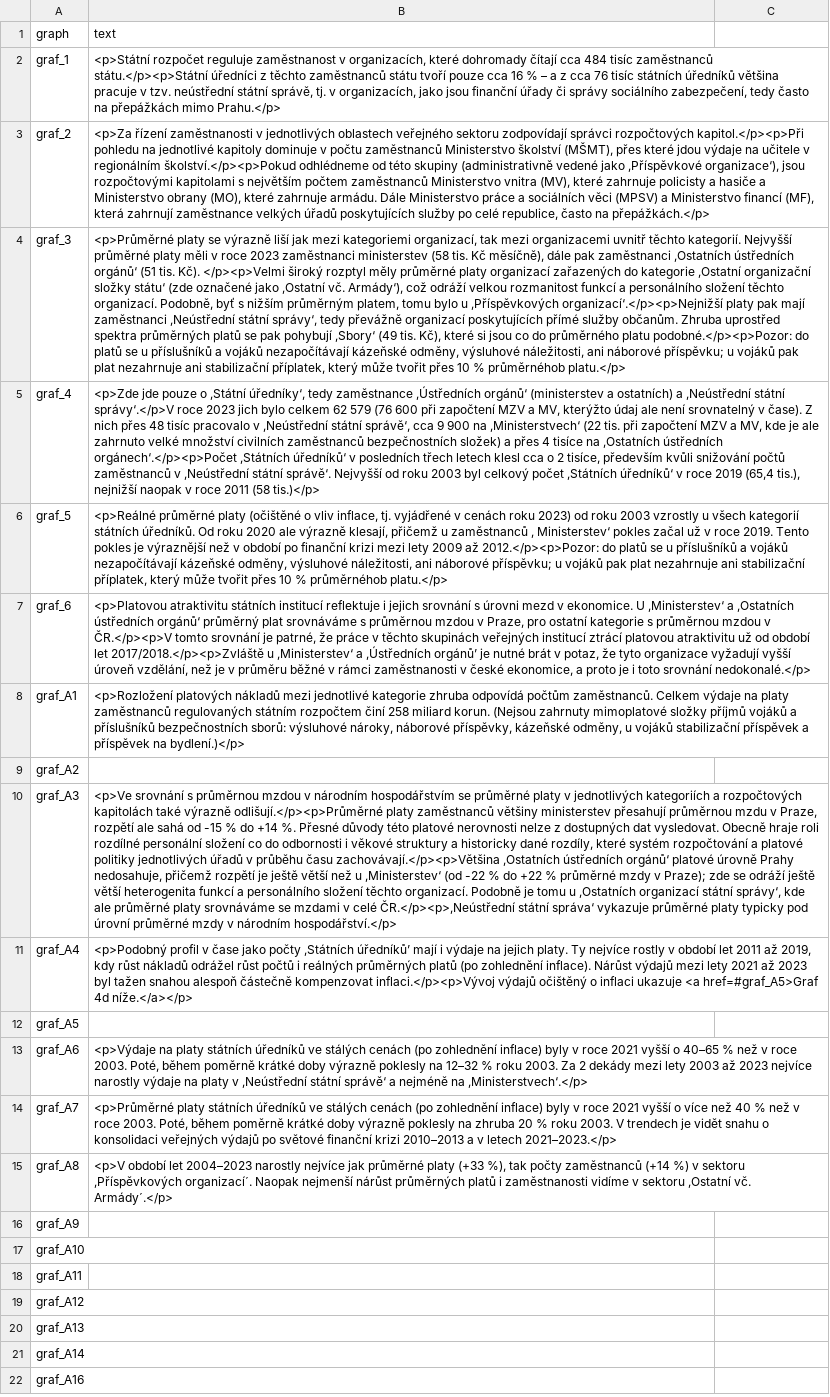
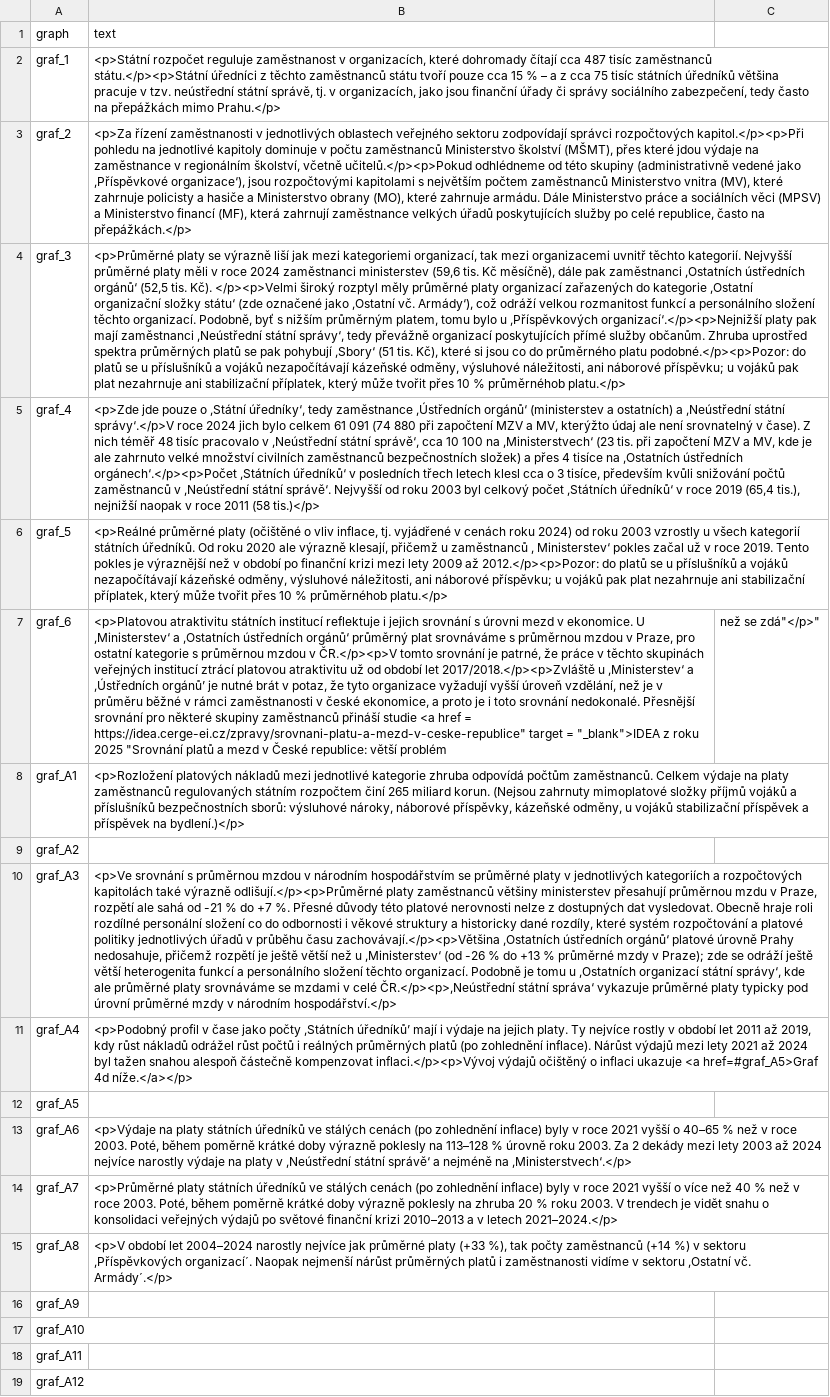
Before and after one commit to idea-cergeei/studie-urednici, a CSV file: text.csv, drawn as a sheet; only a part is shown; the shorter side is filled out with more unchanged rows; the diff names each change by its address in the sheet, - before the commit and + after, or states it on an @@ line.

Commit message:
update text under graphs, closes #25

```diff
--- a/text.csv
+++ b/text.csv
-B2 (text): …čítají cca 484 tisíc zaměstnanců státu.</p><p>Státní úředníci z těchto zaměstnanců státu tvoří pouze cca 16 % – a z cca 76 tisíc státních…
+B2 (text): …čítají cca 487 tisíc zaměstnanců státu.</p><p>Státní úředníci z těchto zaměstnanců státu tvoří pouze cca 15 % – a z cca 75 tisíc státních…
-B3 (text): …výdaje na učitele v regionálním školství.</p><p>Pokud odhlédneme od…
+B3 (text): …výdaje na zaměstnance v regionálním školství, včetně učitelů.</p><p>Pokud odhlédneme od…
-B4 (text): …v roce 2023 zaměstnanci ministerstev (58 tis. Kč měsíčně), dále pak zaměstnanci ‚Ostatních ústředních orgánů‘ (51 tis. Kč). </p><p>Velmi široký rozptyl měly průměrné platy organizací zařazených do kategorie ‚Ostatní organizační složky státu‘ (zde označené jako ‚Ostatní vč. Armády‘), což odráží velkou rozmanitost funkcí a personálního složení těchto organizací. Podobně, byť s nižším průměrným platem, tomu bylo u ‚Příspěvkových organizací‘.</p><p>Nejnižší platy pak mají zaměstnanci ‚Neústřední státní správy‘, tedy převážně organizací poskytujících přímé služby občanům. Zhruba uprostřed spektra průměrných platů se pak pohybují ‚Sbory‘ (49 tis. Kč),…
+B4 (text): …v roce 2024 zaměstnanci ministerstev (59,6 tis. Kč měsíčně), dále pak zaměstnanci ‚Ostatních ústředních orgánů‘ (52,5 tis. Kč). </p><p>Velmi široký rozptyl měly průměrné platy organizací zařazených do kategorie ‚Ostatní organizační složky státu‘ (zde označené jako ‚Ostatní vč. Armády‘), což odráží velkou rozmanitost funkcí a personálního složení těchto organizací. Podobně, byť s nižším průměrným platem, tomu bylo u ‚Příspěvkových organizací‘.</p><p>Nejnižší platy pak mají zaměstnanci ‚Neústřední státní správy‘, tedy převážně organizací poskytujících přímé služby občanům. Zhruba uprostřed spektra průměrných platů se pak pohybují ‚Sbory‘ (51 tis. Kč),…
-B5 (text): …správy‘.</p>V roce 2023 jich bylo celkem 62 579 (76 600 při započtení MZV a MV, kterýžto údaj ale není srovnatelný v čase). Z nich přes 48 tisíc pracovalo v ‚Neústřední státní správě‘, cca 9 900 na ‚Ministerstvech‘ (22 tis. při započtení MZV a MV, kde je ale zahrnuto velké množství civilních zaměstnanců bezpečnostních složek) a přes 4 tisíce na ‚Ostatních ústředních orgánech‘.</p><p>Počet ‚Státních úředníků‘ v posledních třech letech klesl cca o 2 tisíce, především…
+B5 (text): …správy‘.</p>V roce 2024 jich bylo celkem 61 091 (74 880 při započtení MZV a MV, kterýžto údaj ale není srovnatelný v čase). Z nich téměř 48 tisíc pracovalo v ‚Neústřední státní správě‘, cca 10 100 na ‚Ministerstvech‘ (23 tis. při započtení MZV a MV, kde je ale zahrnuto velké množství civilních zaměstnanců bezpečnostních složek) a přes 4 tisíce na ‚Ostatních ústředních orgánech‘.</p><p>Počet ‚Státních úředníků‘ v posledních třech letech klesl cca o 3 tisíce, především…
-B6 (text): …cenách roku 2023) od roku…
+B6 (text): …cenách roku 2024) od roku…
-B7 (text): …toto srovnání nedokonalé.</p>
+B7 (text): …toto srovnání nedokonalé. Přesnější srovnání pro některé skupiny zaměstnanců přináší studie <a href = https://idea.cerge-ei.cz/zpravy/srovnani-platu-a-mezd-v-ceske-republice" target = "_blank">IDEA z roku 2025 "Srovnání platů a mezd v České republice: větší problém
-C7: (empty)
+C7: než se zdá"</p>"
-B8 (text): …rozpočtem činí 258 miliard korun.…
+B8 (text): …rozpočtem činí 265 miliard korun.…
-B10 (text): …sahá od -15 % do +14 %. Přesné důvody této platové nerovnosti nelze z dostupných dat vysledovat. Obecně hraje roli rozdílné personální složení co do odbornosti i věkové struktury a historicky dané rozdíly, které systém rozpočtování a platové politiky jednotlivých úřadů v průběhu času zachovávají.</p><p>Většina ‚Ostatních ústředních orgánů‘ platové úrovně Prahy nedosahuje, přičemž rozpětí je ještě větší než u ‚Ministerstev‘ (od -22 % do +22 % průměrné…
+B10 (text): …sahá od -21 % do +7 %. Přesné důvody této platové nerovnosti nelze z dostupných dat vysledovat. Obecně hraje roli rozdílné personální složení co do odbornosti i věkové struktury a historicky dané rozdíly, které systém rozpočtování a platové politiky jednotlivých úřadů v průběhu času zachovávají.</p><p>Většina ‚Ostatních ústředních orgánů‘ platové úrovně Prahy nedosahuje, přičemž rozpětí je ještě větší než u ‚Ministerstev‘ (od -26 % do +13 % průměrné…
-B11 (text): …2021 až 2023 byl tažen…
+B11 (text): …2021 až 2024 byl tažen…
-B13 (text): …poklesly na 12–32 % roku 2003. Za 2 dekády mezi lety 2003 až 2023 nejvíce narostly…
+B13 (text): …poklesly na 113–128 % úrovně roku 2003. Za 2 dekády mezi lety 2003 až 2024 nejvíce narostly…
-B14 (text): …v letech 2021–2023.</p>
+B14 (text): …v letech 2021–2024.</p>
-B15 (text): …období let 2004–2023 narostly nejvíce…
+B15 (text): …období let 2004–2024 narostly nejvíce…
```
